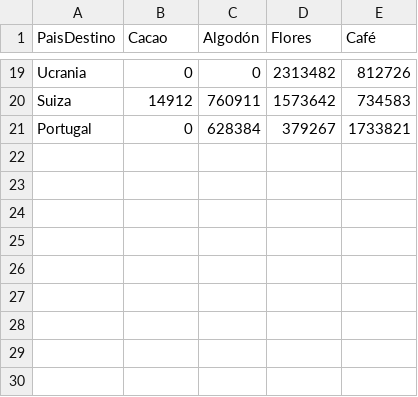
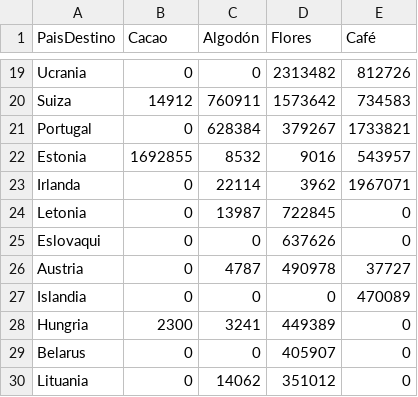
Before and after one commit to esuarezd/productiveChainTime, a CSV file: productiveChainData/dev/dataEuropa.csv, drawn as a sheet; only a part is shown, gaps mark what is left out; the diff names each change by its address in the sheet, - before the commit and + after, or states it on an @@ line.

Commit message:
data Europa
Estonia,1692855,8532,9016,543957
Irlanda,0,22114,3962,1967071
Letonia,0,13987,722845,0
Eslovaqui,0,0,637626,0
Austria,0,4787,490978,37727
Islandia,0,0,0,470089
Hungria,2300,3241,449389,0
Belarus,0,0,405907,0
Lituania,0,14062,351012,0

```diff
--- a/productiveChainData/dev/dataEuropa.csv
+++ b/productiveChainData/dev/dataEuropa.csv
+row 22: Estonia | 1692855 | 8532 | 9016 | 543957
+row 23: Irlanda | 0 | 22114 | 3962 | 1967071
+row 24: Letonia | 0 | 13987 | 722845 | 0
+row 25: Eslovaqui | 0 | 0 | 637626 | 0
+row 26: Austria | 0 | 4787 | 490978 | 37727
+row 27: Islandia | 0 | 0 | 0 | 470089
+row 28: Hungria | 2300 | 3241 | 449389 | 0
+row 29: Belarus | 0 | 0 | 405907 | 0
+row 30: Lituania | 0 | 14062 | 351012 | 0
```
